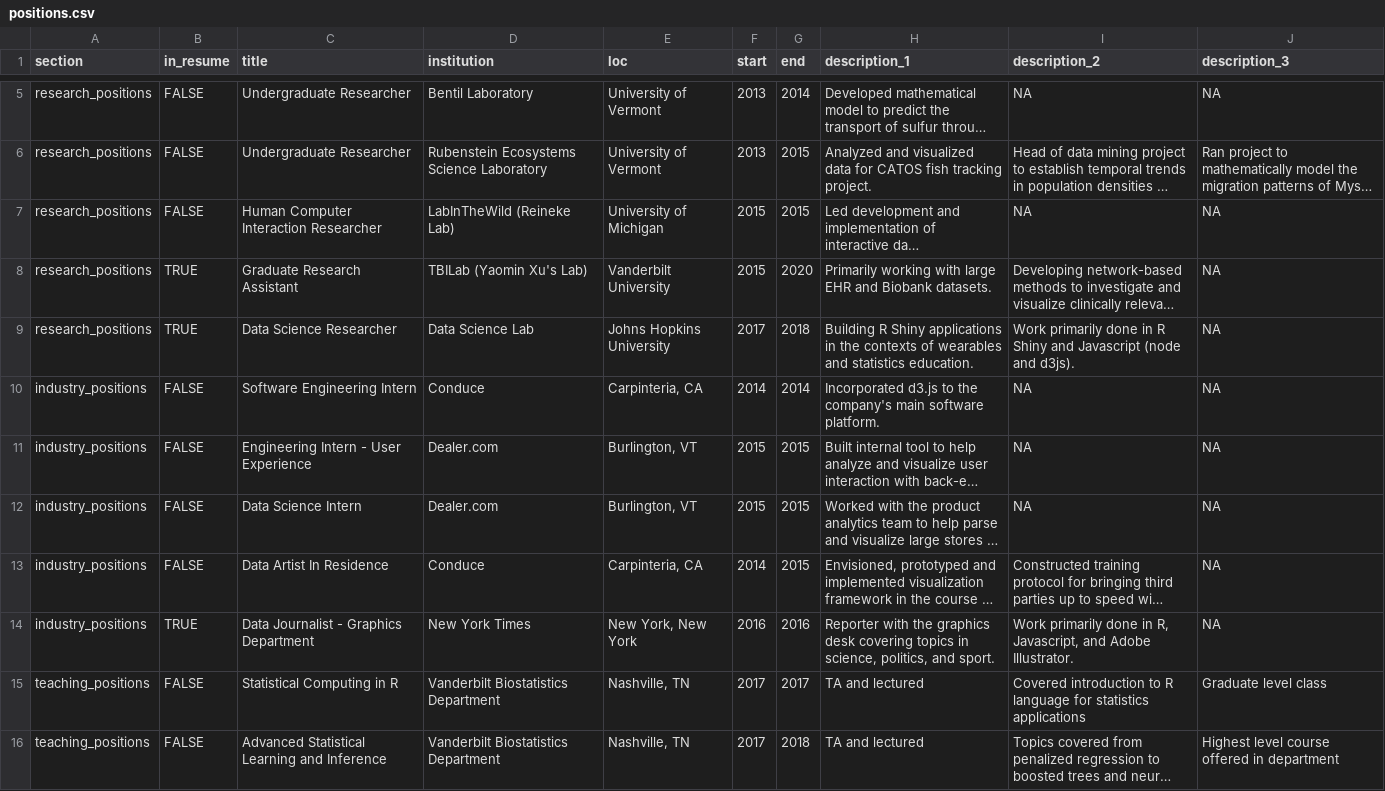
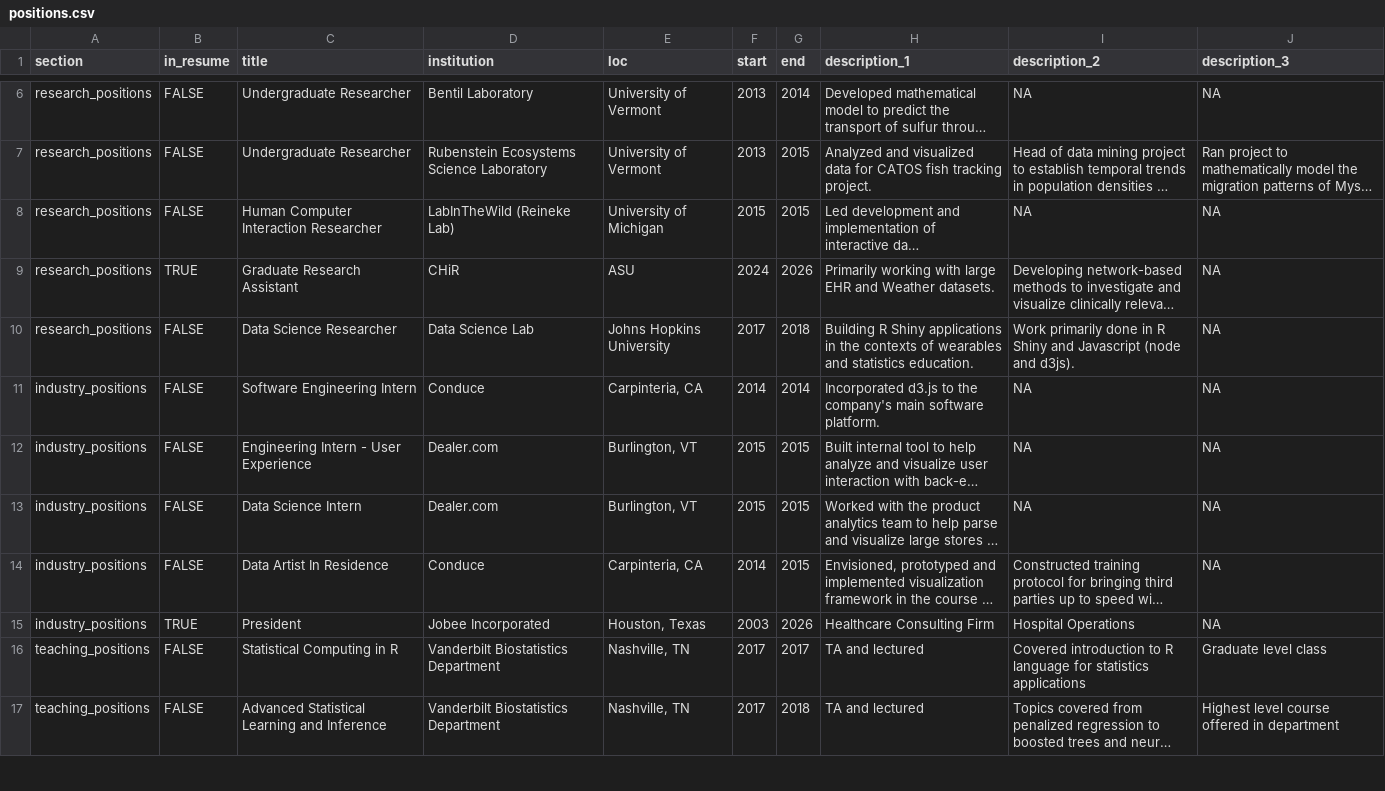
Before and after one commit to MJobinASU/Lab06-Part2, a CSV file: positions.csv, drawn as a sheet; only a part is shown, gaps mark what is left out; long unchanged cells end in …; removed rows and columns are numbered as before the commit, all else as after; the diff covers the shown part only; the diff names each change by its address in the sheet, - before the commit and + after, or states it on an @@ line.

```diff
--- a/positions.csv
+++ b/positions.csv
-D9 (institution): TBILab (Yaomin Xu's Lab)
+D9 (institution): CHiR
-E9 (loc): Vanderbilt University
+E9 (loc): ASU
-F9 (start): 2015
+F9 (start): 2024
-G9 (end): 2020
+G9 (end): 2026
-H9 (description_1): …EHR and Biobank datasets.
+H9 (description_1): …EHR and Weather datasets.
-B10 (in_resume): TRUE
+B10 (in_resume): FALSE
-row 14: industry_positions | TRUE | Data Journalist - Graphics Department | New York Times | New York, New York | 2016 | 2016 | Reporter with the graphics desk covering topics in science, politics, and sport. | Work primarily done in R, Javascript, and Adobe Illustrator. | NA
+row 15: industry_positions | TRUE | President | Jobee Incorporated | Houston, Texas | 2003 | 2026 | Healthcare Consulting Firm | Hospital Operations | NA
```
Also changed, not shown: 3 added rows, 2 removed rows and 7 edited cells elsewhere in this file, 2 other files.
